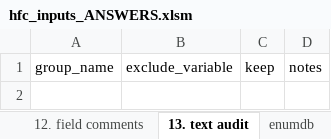
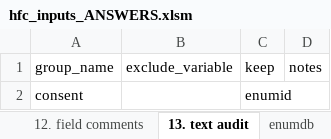
Before and after one commit to rsandino/hfc_enhancement, an Excel workbook: hfc_inputs_ANSWERS.xlsm, sheet 13. text audit, drawn as a sheet; values as stored, in another font and other column widths than the file's, no borders; charts and pictures and conditional formats not drawn; the diff names each change by its address in the sheet, - before the commit and + after, or states it on an @@ line.

```diff
--- a/hfc_inputs_ANSWERS.xlsm (sheet 13. text audit)
+++ b/hfc_inputs_ANSWERS.xlsm (sheet 13. text audit)
+row 2: consent |  | enumid
```
Also changed, not shown: sheet 0. setup, sheet 12. field comments, charts or pictures.
